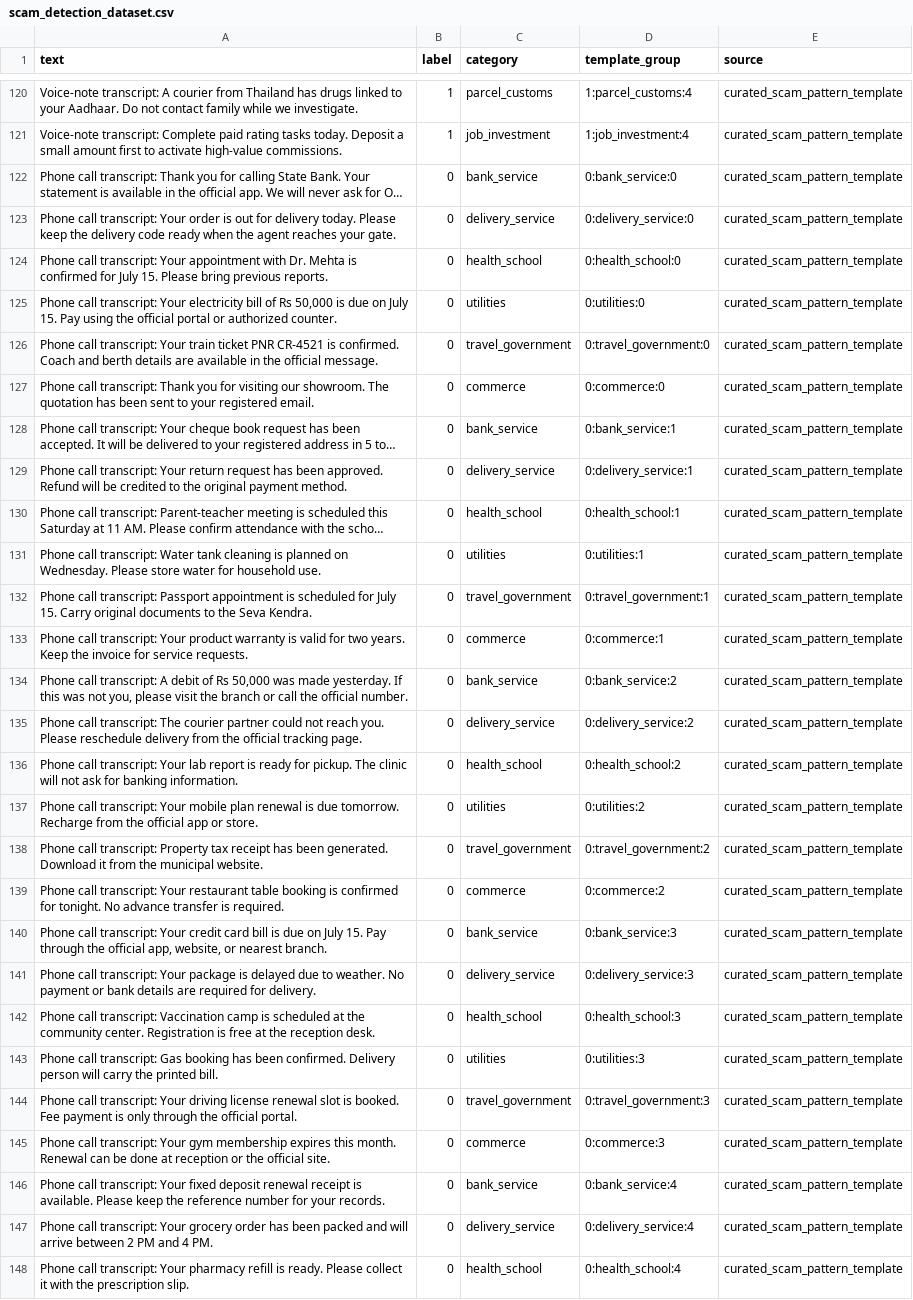
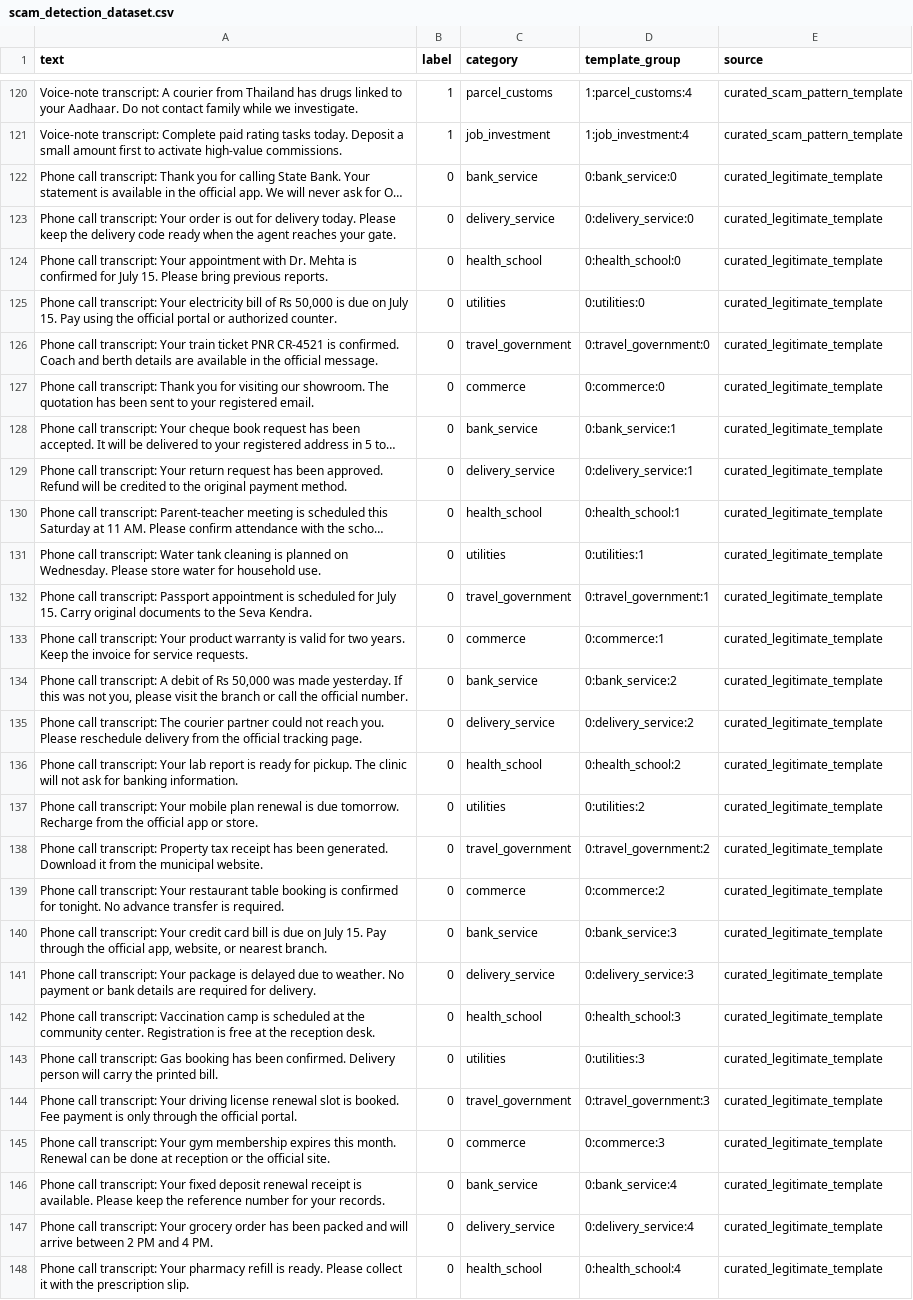
Before and after one commit to umeshgupta05/ET-AI-Hackathon, a CSV file: backend/data/training/scam_detection_dataset.csv, drawn as a sheet; only a part is shown, gaps mark what is left out; long unchanged cells end in …; the diff covers the shown part only; the diff names each change by its address in the sheet, - before the commit and + after, or states it on an @@ line.

Commit message:
feat: improved text classifier training + Command Centre + analytics
- Retrained scam classifier with improved config (MAX_LENGTH 384, warmup+cosine LR, 15 epochs)
- Added 25 hard-negative templates for FP reduction research (optional flag)
- Benchmark: 0.853 ROC-AUC, 0.746 F1, 95.7% precision, 12.9% FPR
- Top categories: OTP theft F1 0.957, KYC fraud F1 0.902
- Added Command Centre dashboard (CommandCentre.jsx/css)
- Added real-time analytics engine (analytics.py)
- Updated orchestrator, graph agent, config for live data feeds
- Added endpoint and analytics tests
- Updated README with measured benchmark metrics

```diff
--- a/backend/data/training/scam_detection_dataset.csv
+++ b/backend/data/training/scam_detection_dataset.csv
-E122:E148 (source): curated_scam_pattern_template
+E122:E148 (source): curated_legitimate_template
```
Also changed, not shown: 93 edited cells elsewhere in this file, 25 other files.
